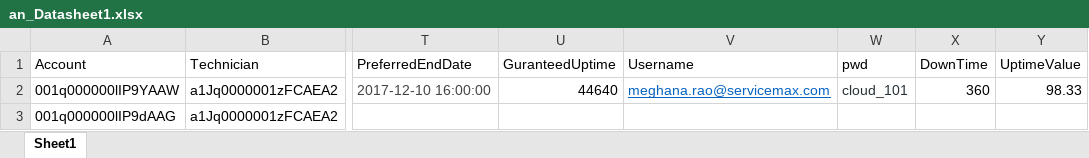
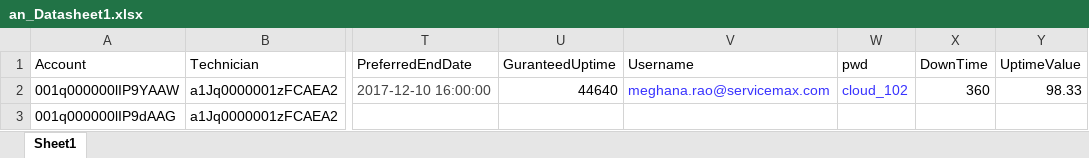
Before and after one commit to AbdulSvmx/Sahi_Project_Lightning, an Excel workbook: svmx/test_lab/test_cases/analytics/an_excleData/an_Datasheet1.xlsx, sheet Sheet1, drawn as a sheet; only a part is shown, gaps mark what is left out; values as stored, in another font and other column widths than the file's, no borders; the diff names each change by its address in the sheet, - before the commit and + after, or states it on an @@ line.

```diff
--- a/svmx/test_lab/test_cases/analytics/an_excleData/an_Datasheet1.xlsx (sheet Sheet1)
+++ b/svmx/test_lab/test_cases/analytics/an_excleData/an_Datasheet1.xlsx (sheet Sheet1)
@@ V2 underline: on → off, text colour: #0563C1 → #3933FF @@
-W2 (pwd): cloud_101
+W2 (pwd): cloud_102
-W2 text colour: #263238
+W2 text colour: #3933FF
```
Also changed, not shown: 2 other files.
